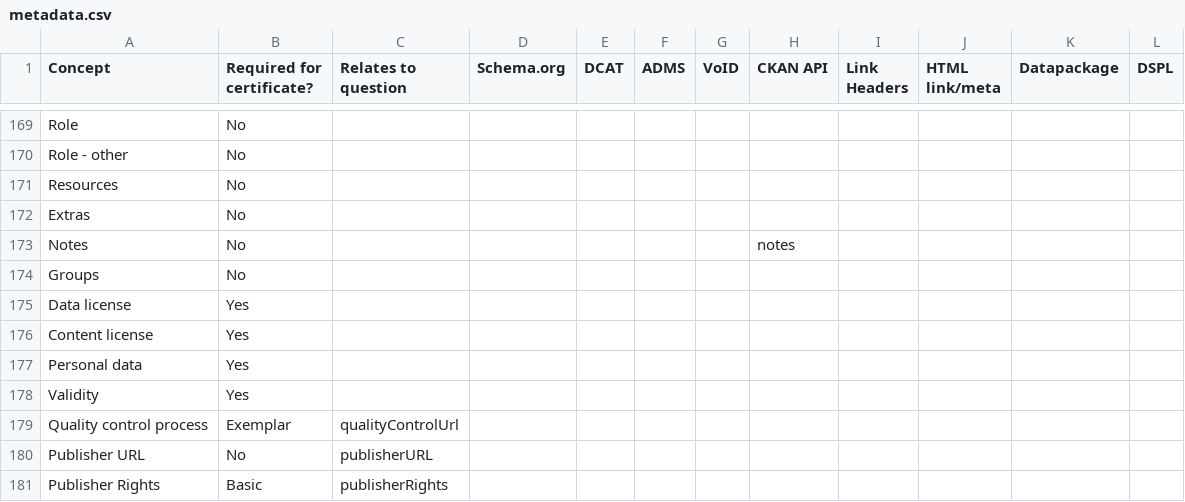
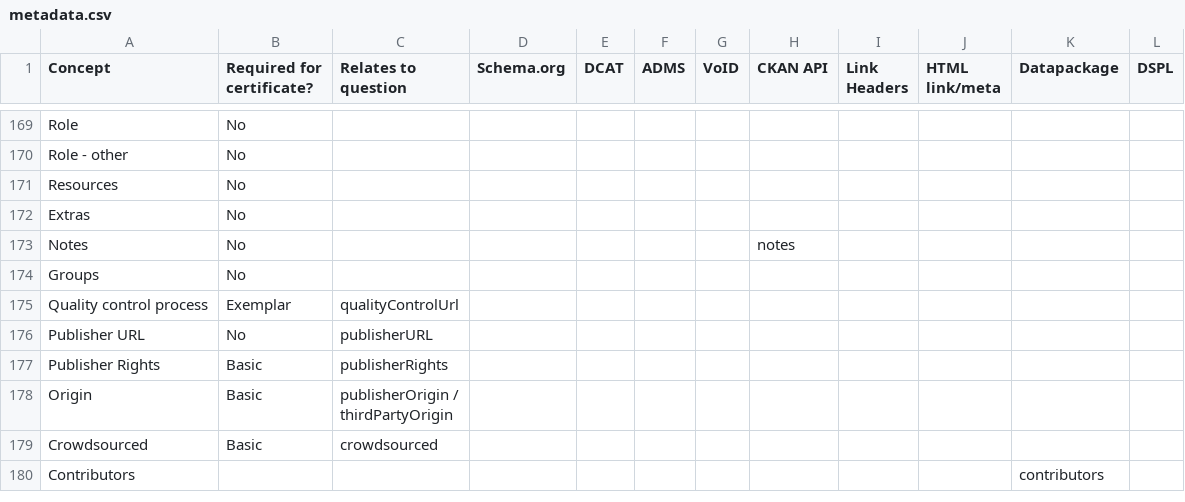
Before and after one commit to theodi/dataset-metadata-survey, a CSV file: metadata.csv, drawn as a sheet; only a part is shown, gaps mark what is left out; the shorter side is filled out with more unchanged rows.

Commit message:
Remove redundant fields

```diff
--- a/metadata.csv
+++ b/metadata.csv
@@ -174,6 +174,2 @@ Notes,No,,,,,,notes,,,,
 Groups,No,,,,,,,,,,
-Data license,Yes,,,,,,,,,,
-Content license,Yes,,,,,,,,,,
-Personal data,Yes,,,,,,,,,,
-Validity,Yes,,,,,,,,,,
 Quality control process,Exemplar,qualityControlUrl,,,,,,,,,
```
